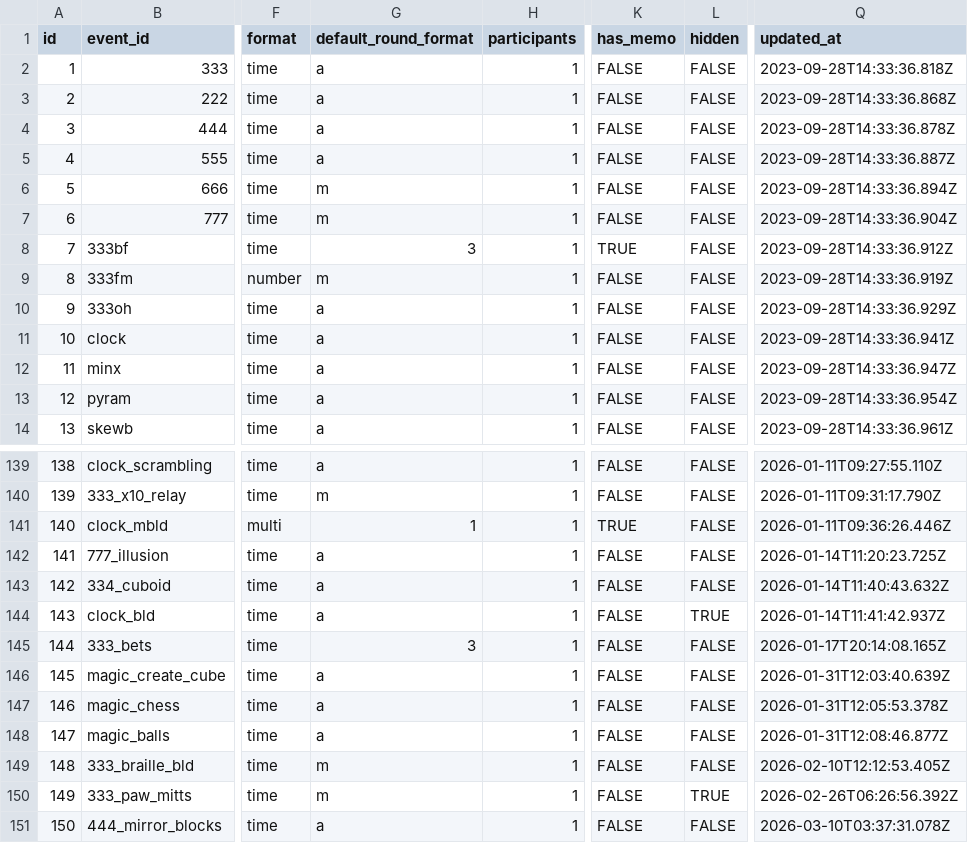
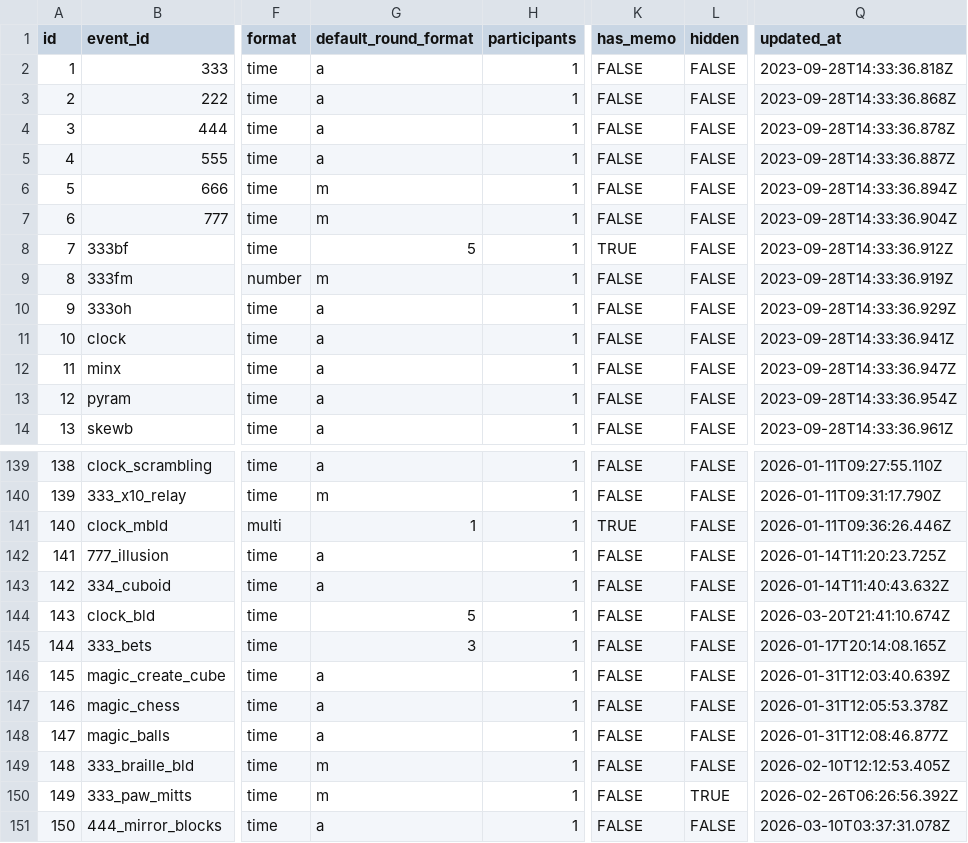
Before and after one commit to Lavages/unofficial-kinchrank, a CSV file: export_events.csv, drawn as a sheet; only a part is shown, gaps mark what is left out; the diff names each change by its address in the sheet, - before the commit and + after, or states it on an @@ line.

```diff
--- a/export_events.csv
+++ b/export_events.csv
-G8 (default_round_format): 3
+G8 (default_round_format): 5
-G144 (default_round_format): a
+G144 (default_round_format): 5
-L144 (hidden): TRUE
+L144 (hidden): FALSE
-Q144 (updated_at): 2026-01-14T11:41:42.937Z
+Q144 (updated_at): 2026-03-20T21:41:10.674Z
```
Also changed, not shown: export_contests.csv, export_persons.csv, 4 other files.
